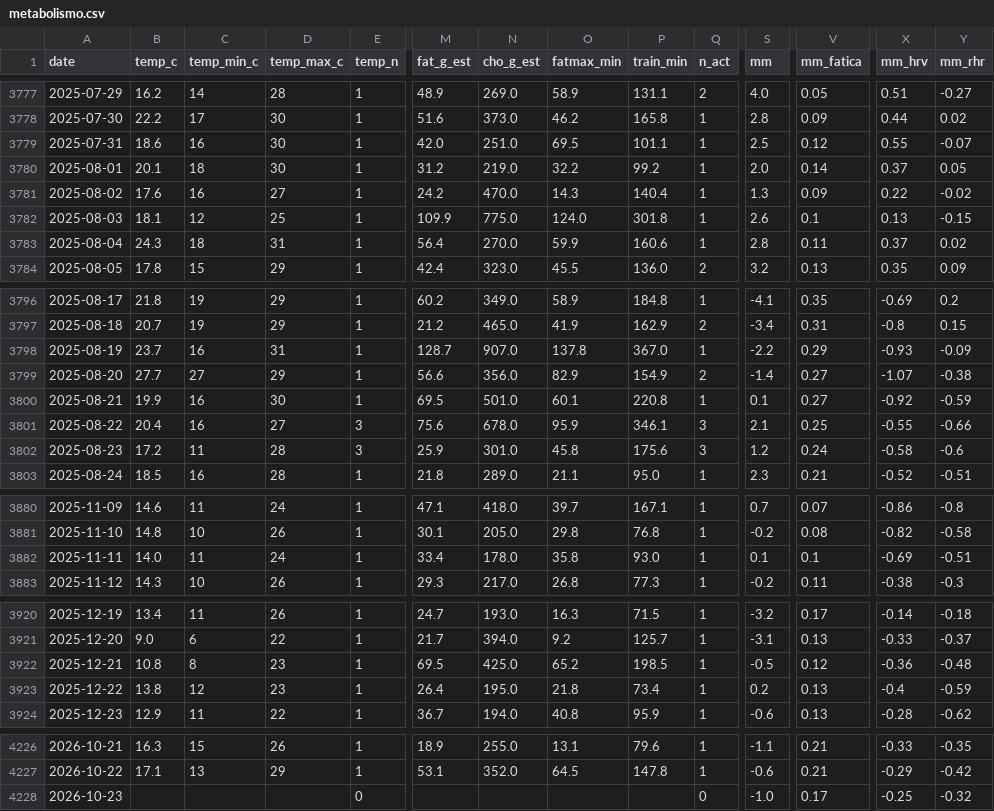
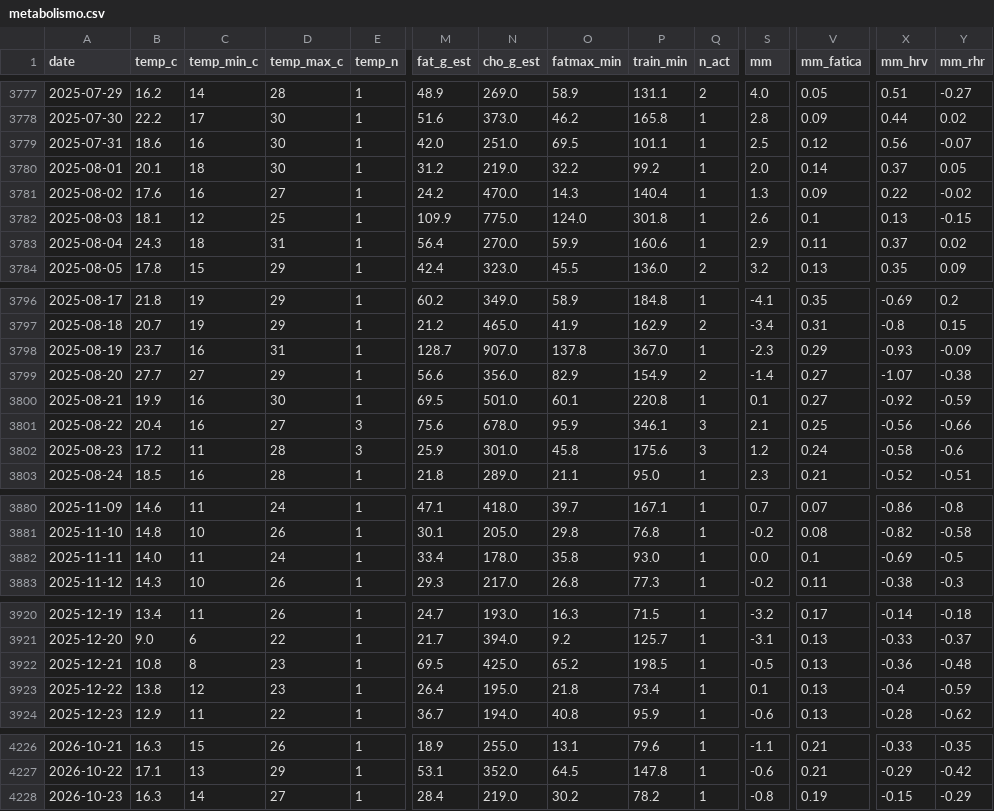
Before and after one commit to micmer-git/micmer-git.github.io, a CSV file: vita/cibo/data/metabolismo.csv, drawn as a sheet; only a part is shown, gaps mark what is left out; the diff covers the shown part only; the diff names each change by its address in the sheet, - before the commit and + after, or states it on an @@ line.

```diff
--- a/vita/cibo/data/metabolismo.csv
+++ b/vita/cibo/data/metabolismo.csv
-X3779 (mm_hrv): 0.55
+X3779 (mm_hrv): 0.56
-S3783 (mm): 2.8
+S3783 (mm): 2.9
-S3798 (mm): -2.2
+S3798 (mm): -2.3
-X3801 (mm_hrv): -0.55
+X3801 (mm_hrv): -0.56
-S3882 (mm): 0.1
+S3882 (mm): 0.0
-Y3882 (mm_rhr): -0.51
+Y3882 (mm_rhr): -0.5
-V3922 (mm_fatica): 0.12
+V3922 (mm_fatica): 0.13
-S3923 (mm): 0.2
+S3923 (mm): 0.1
-B4228 (temp_c): (empty)
+B4228 (temp_c): 16.3
-C4228 (temp_min_c): (empty)
+C4228 (temp_min_c): 14
-D4228 (temp_max_c): (empty)
+D4228 (temp_max_c): 27
-E4228 (temp_n): 0
+E4228 (temp_n): 1
-M4228 (fat_g_est): (empty)
+M4228 (fat_g_est): 28.4
-N4228 (cho_g_est): (empty)
+N4228 (cho_g_est): 219.0
-O4228 (fatmax_min): (empty)
+O4228 (fatmax_min): 30.2
-P4228 (train_min): (empty)
+P4228 (train_min): 78.2
-Q4228 (n_act): 0
+Q4228 (n_act): 1
-S4228 (mm): -1.0
+S4228 (mm): -0.8
-V4228 (mm_fatica): 0.17
+V4228 (mm_fatica): 0.19
-X4228 (mm_hrv): -0.25
+X4228 (mm_hrv): -0.15
-Y4228 (mm_rhr): -0.32
+Y4228 (mm_rhr): -0.29
```
Also changed, not shown: 38 edited cells elsewhere in this file, tools/food/data/activities.csv, vita/cibo/data/nutrition.csv, 2 other files.
